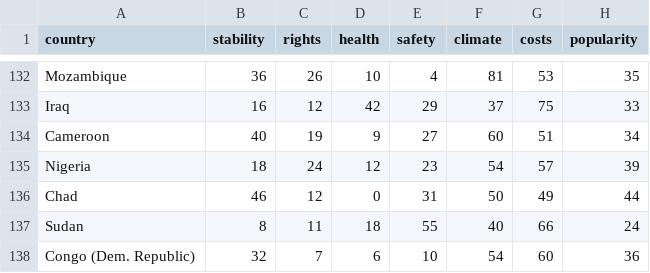
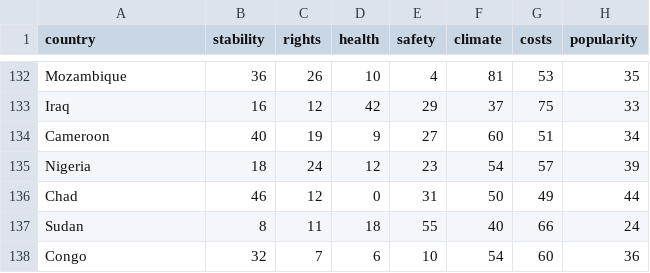
Before and after one commit to galichinsky/dev10-capstone, a CSV file: airflow/data/quality_of_life.csv, drawn as a sheet; only a part is shown, gaps mark what is left out.

```diff
--- a/airflow/data/quality_of_life.csv
+++ b/airflow/data/quality_of_life.csv
@@ -137,2 +137,2 @@ Chad,46,12,0,31,50,49,44
 Sudan,8,11,18,55,40,66,24
-Congo (Dem. Republic),32,7,6,10,54,60,36
+Congo,32,7,6,10,54,60,36
```
Also changed, not shown: 8 other files.
